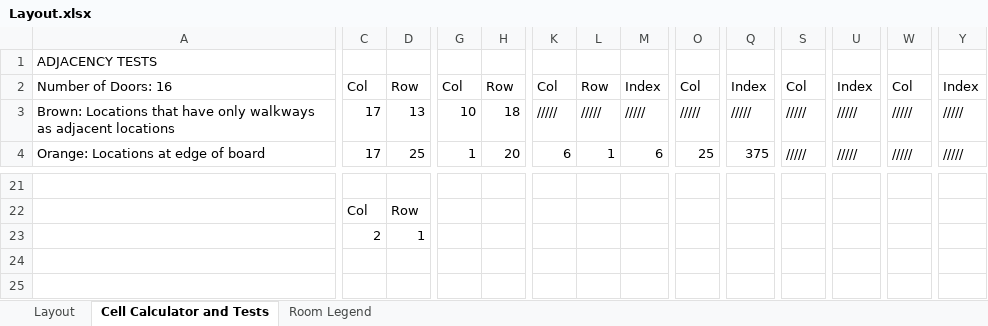
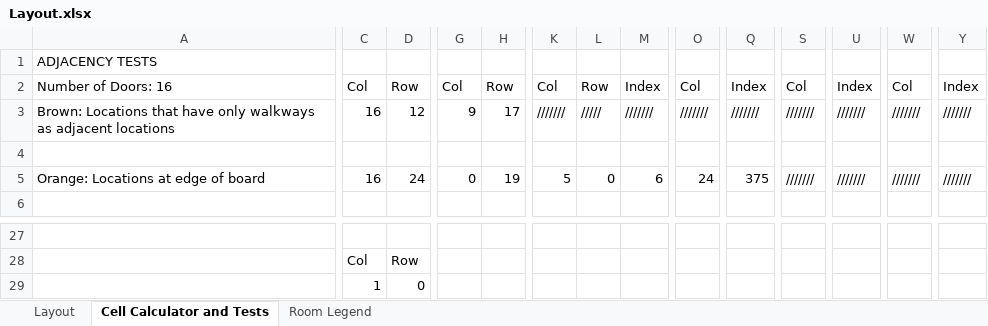
Before and after one commit to Zayb7/ClueGame, an Excel workbook: Layout/Layout.xlsx, sheet Cell Calculator and Tests, drawn as a sheet; only a part is shown, gaps mark what is left out; values as stored, in another font and other column widths than the file's, no cell formats; addresses are those after the commit; rows hold the shown columns only; the diff covers the shown part only; the diff names each change by its address in the sheet, - before the commit and + after, or states it on an @@ line.

```diff
--- a/Layout/Layout.xlsx (sheet Cell Calculator and Tests)
+++ b/Layout/Layout.xlsx (sheet Cell Calculator and Tests)
-C3: 17
+C3: 16
-D3: 13
+D3: 12
-G3: 10
+G3: 9
-H3: 18
+H3: 17
-K3: /////
+K3: ///////
-M3: /////
+M3: ///////
-O3: /////
+O3: ///////
-Q3: /////
+Q3: ///////
-S3: /////
+S3: ///////
-U3: /////
+U3: ///////
-W3: /////
+W3: ///////
-Y3: /////
+Y3: ///////
+row 4: (empty)
-C5: 17
+C5: 16
-D5: 25
+D5: 24
-G5: 1
+G5: 0
-H5: 20
+H5: 19
-K5: 6
+K5: 5
-L5: 1
+L5: 0
-O5: 25
+O5: 24
-S5: /////
+S5: ///////
-U5: /////
+U5: ///////
-W5: /////
+W5: ///////
-Y5: /////
+Y5: ///////
+row 6: (empty)
-C29: 2
+C29: 1
-D29: 1
+D29: 0
```
Also changed, not shown: 5 added rows, 1 removed row and 67 edited cells elsewhere in this sheet, sheet Layout, cell formats, formulas that keep their value, 1 other file.
